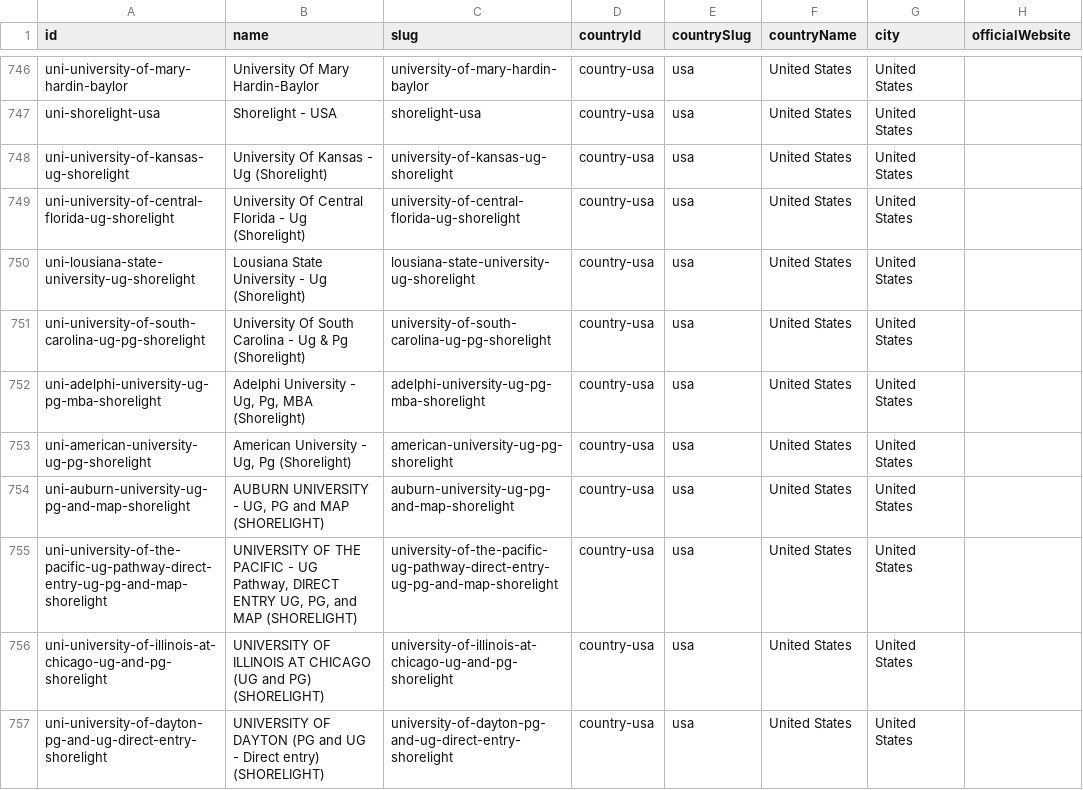
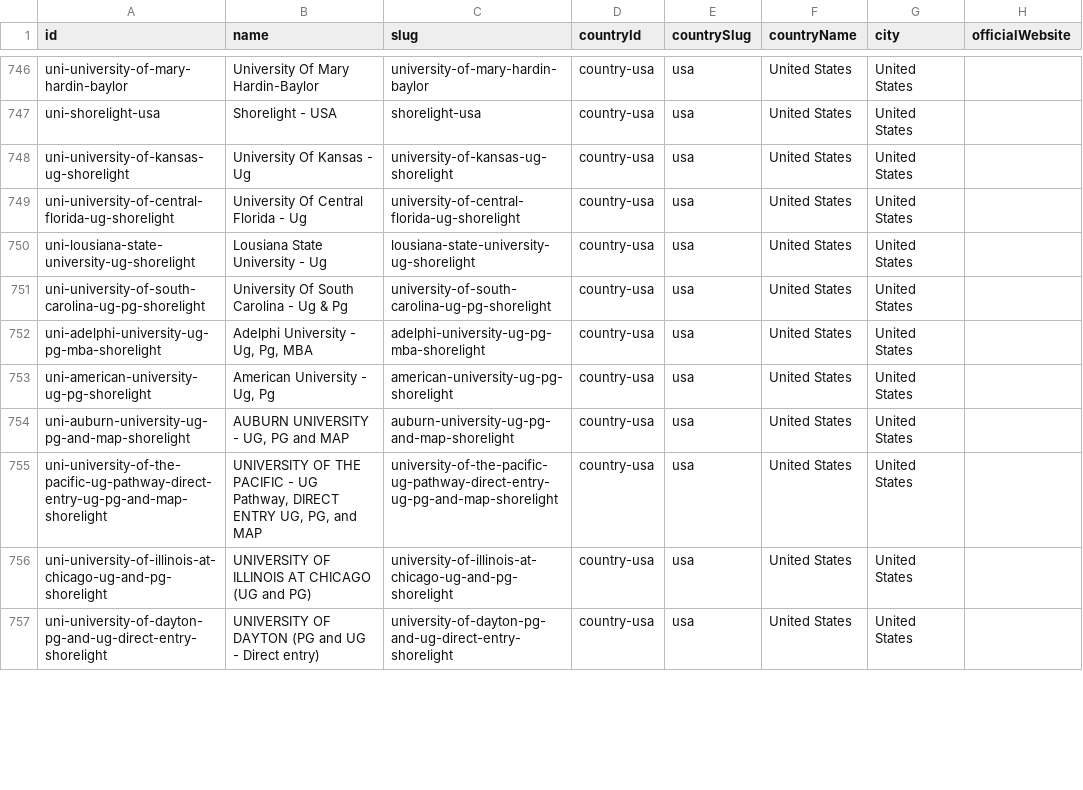
Before and after one commit to visaconvention/visa-convention-website, a CSV file: client-content/universities/universities.csv, drawn as a sheet; only a part is shown, gaps mark what is left out; the diff covers the shown part only; the diff names each change by its address in the sheet, - before the commit and + after, or states it on an @@ line.

Commit message:
docs(content): clean raw third-party aggregator annotations from university titles and refine disclaimers

```diff
--- a/client-content/universities/universities.csv
+++ b/client-content/universities/universities.csv
-B748 (name): University Of Kansas - Ug (Shorelight)
+B748 (name): University Of Kansas - Ug
-B749 (name): University Of Central Florida - Ug (Shorelight)
+B749 (name): University Of Central Florida - Ug
-B750 (name): Lousiana State University - Ug (Shorelight)
+B750 (name): Lousiana State University - Ug
-B751 (name): University Of South Carolina - Ug & Pg (Shorelight)
+B751 (name): University Of South Carolina - Ug & Pg
-B752 (name): Adelphi University - Ug, Pg, MBA (Shorelight)
+B752 (name): Adelphi University - Ug, Pg, MBA
-B753 (name): American University - Ug, Pg (Shorelight)
+B753 (name): American University - Ug, Pg
-B754 (name): AUBURN UNIVERSITY - UG, PG and MAP (SHORELIGHT)
+B754 (name): AUBURN UNIVERSITY - UG, PG and MAP
-B755 (name): …and MAP (SHORELIGHT)
+B755 (name): …and MAP
-B756 (name): …and PG) (SHORELIGHT)
+B756 (name): …and PG)
-B757 (name): …Direct entry) (SHORELIGHT)
+B757 (name): …Direct entry)
```
Also changed, not shown: 93 edited cells elsewhere in this file, 7 other files.
